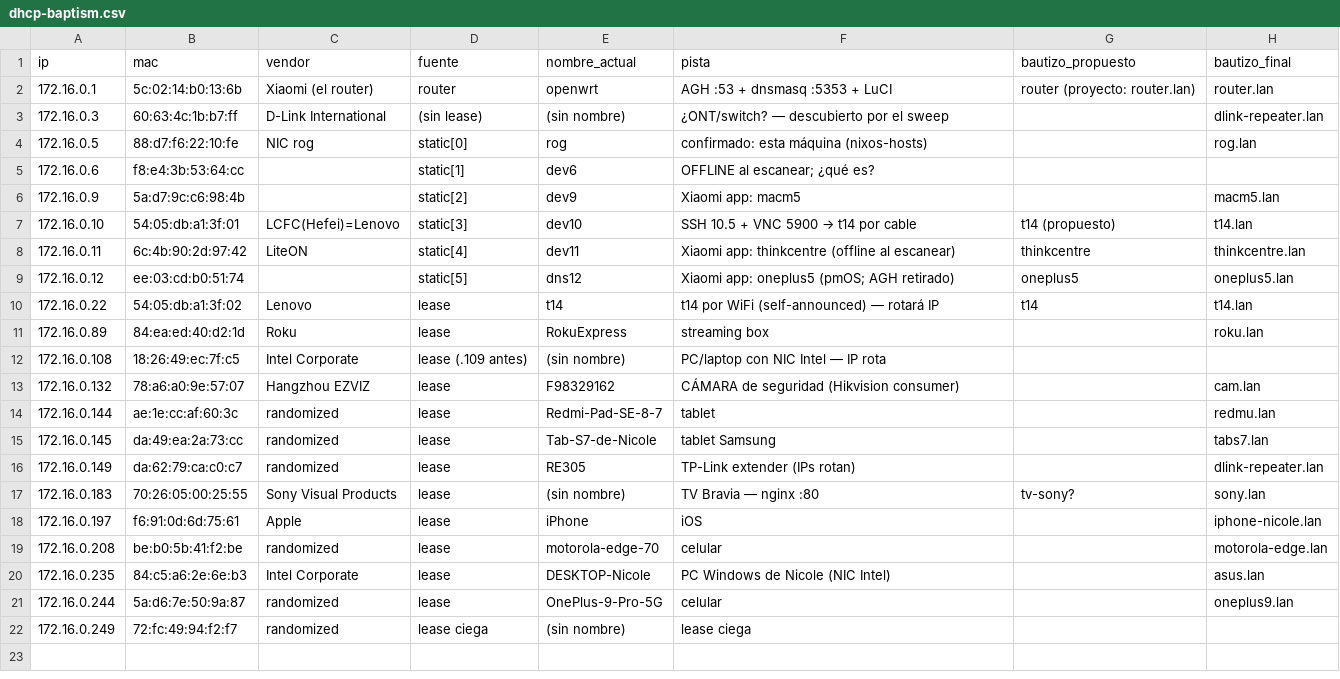
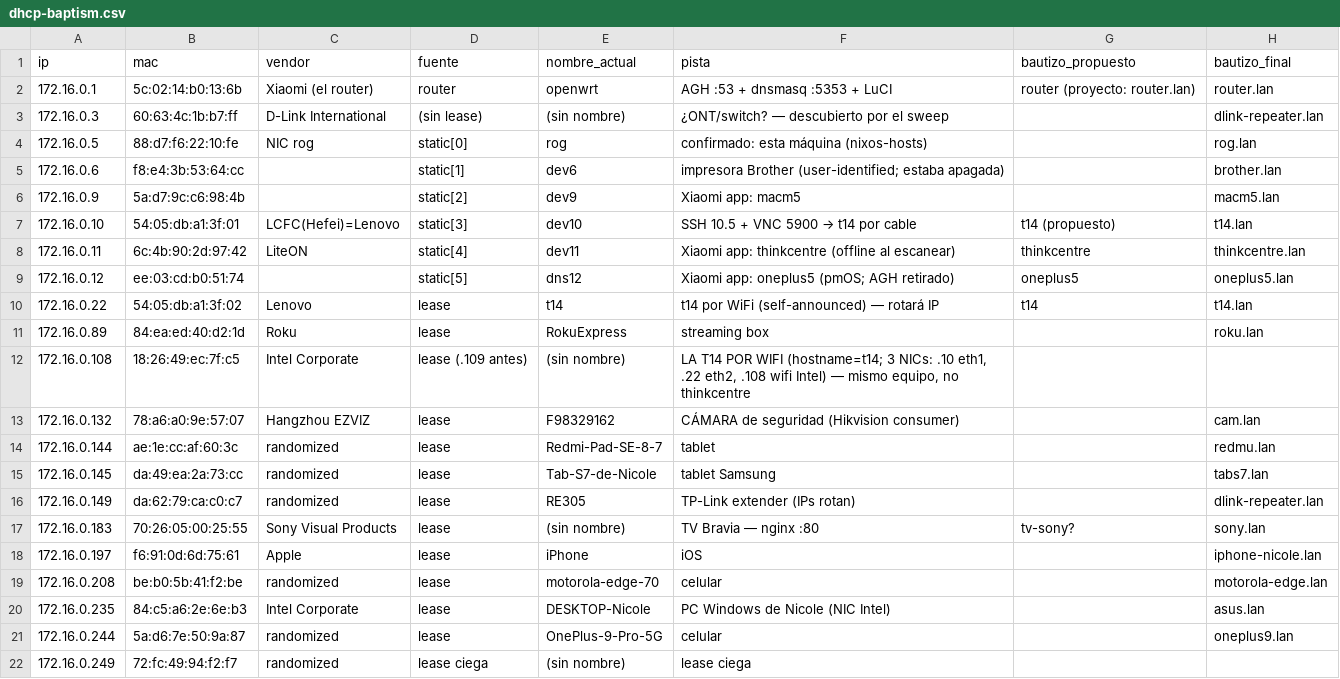
Before and after one commit to glats/nixos-hosts, a CSV file: odd/tasks/data/dhcp-baptism.csv, drawn as a sheet.

Commit message:
docs(lan-dns): brother baptized (.6); .108 = t14 wifi (not thinkcentre); mdns root cause confirmed

```diff
--- a/odd/tasks/data/dhcp-baptism.csv
+++ b/odd/tasks/data/dhcp-baptism.csv
@@ -4,3 +4,3 @@ ip,mac,vendor,fuente,nombre_actual,pista,bautizo_propuesto,bautizo_final
 172.16.0.5,88:d7:f6:22:10:fe,NIC rog,static[0],rog,confirmado: esta máquina (nixos-hosts),,rog.lan
-172.16.0.6,f8:e4:3b:53:64:cc,,static[1],dev6,OFFLINE al escanear; ¿qué es?,,
+172.16.0.6,f8:e4:3b:53:64:cc,,static[1],dev6,impresora Brother (user-identified; estaba apagada),,brother.lan
 172.16.0.9,5a:d7:9c:c6:98:4b,,static[2],dev9,Xiaomi app: macm5,,macm5.lan
@@ -11,3 +11,3 @@ ip,mac,vendor,fuente,nombre_actual,pista,bautizo_propuesto,bautizo_final
 172.16.0.89,84:ea:ed:40:d2:1d,Roku,lease,RokuExpress,streaming box,,roku.lan
-172.16.0.108,18:26:49:ec:7f:c5,Intel Corporate,lease (.109 antes),(sin nombre),PC/laptop con NIC Intel — IP rota,,
+172.16.0.108,18:26:49:ec:7f:c5,Intel Corporate,lease (.109 antes),(sin nombre),"LA T14 POR WIFI (hostname=t14; 3 NICs: .10 eth1, .22 eth2, .108 wifi Intel) — mismo equipo, no thinkcentre",,
 172.16.0.132,78:a6:a0:9e:57:07,Hangzhou EZVIZ,lease,F98329162,CÁMARA de seguridad (Hikvision consumer),,cam.lan
```
Also changed, not shown: 1 other file.
